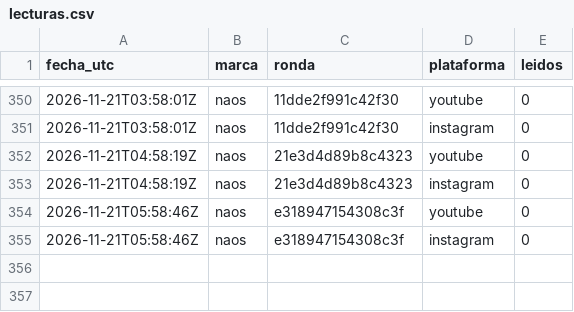
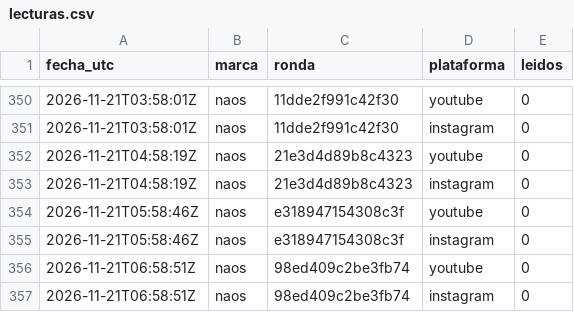
Before and after one commit to hardlypythonnmr/cpe-engine, a CSV file: earn/naos/motor/comentarios/lecturas.csv, drawn as a sheet; only a part is shown, gaps mark what is left out; the diff names each change by its address in the sheet, - before the commit and + after, or states it on an @@ line.

```diff
--- a/earn/naos/motor/comentarios/lecturas.csv
+++ b/earn/naos/motor/comentarios/lecturas.csv
+row 356: 2026-11-21T06:58:51Z | naos | 98ed409c2be3fb74 | youtube | 0
+row 357: 2026-11-21T06:58:51Z | naos | 98ed409c2be3fb74 | instagram | 0
```
Also changed, not shown: earn/naos/medicion/cuota-yt.csv, earn/naos/motor/comentarios/registro-rondas.csv.
